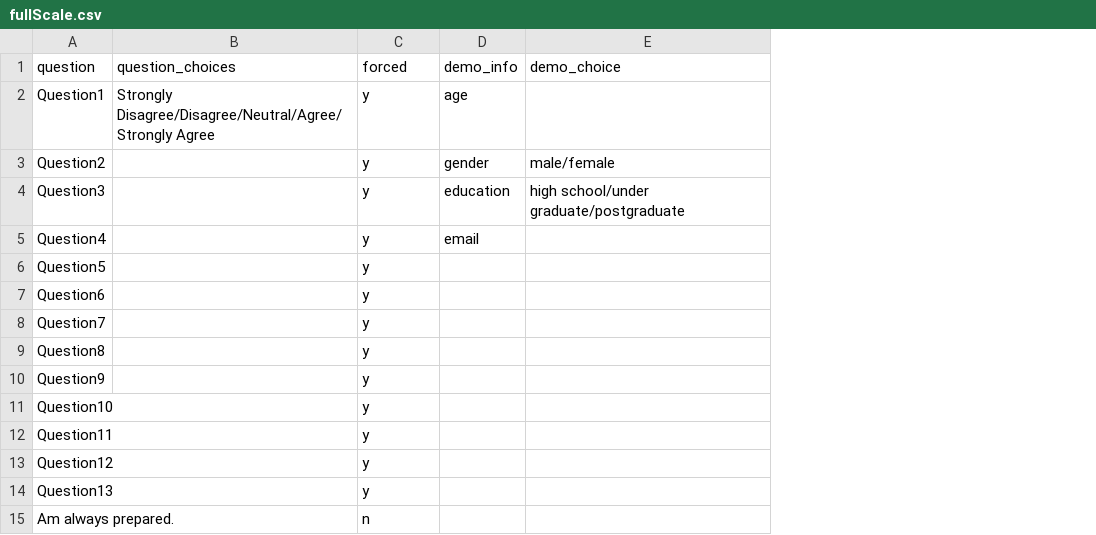
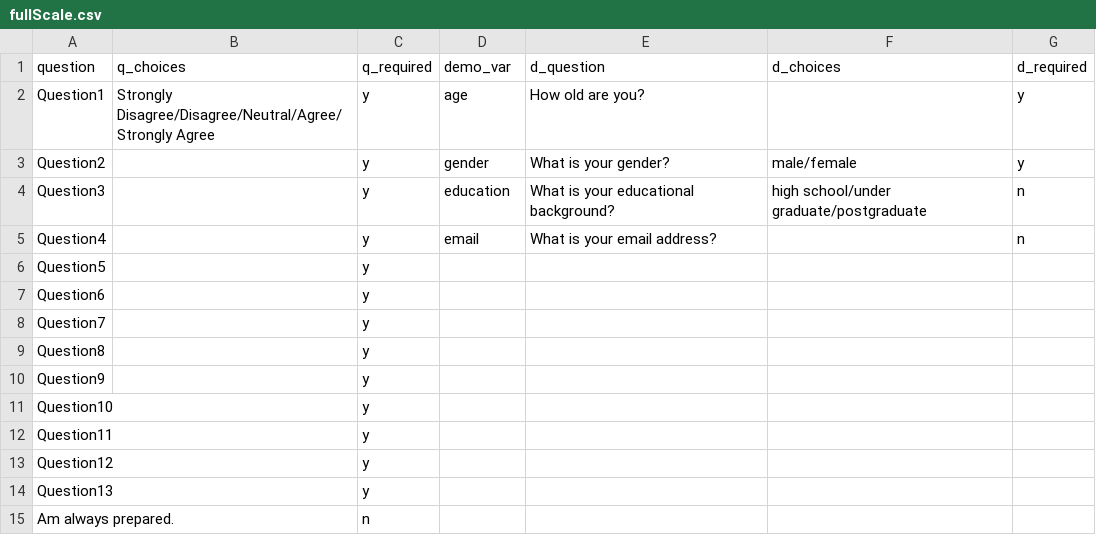
Before and after one commit to Jinghui-Liang/rt_survey_demo, a CSV file: scalepool/fullScale.csv, drawn as a sheet; addresses are those after the commit; the diff names each change by its address in the sheet, - before the commit and + after, or states it on an @@ line.

Commit message:
update generation process
now we can set up demo+questions in a single .csv file

```diff
--- a/scalepool/fullScale.csv
+++ b/scalepool/fullScale.csv
+column E (d_question), rows 2-5: How old are you? | What is your gender? | What is your educational background? | What is your email address?
+column G (d_required), rows 2-5: y | y | n | n
-B1: question_choices
+B1: q_choices
-C1: forced
+C1: q_required
-D1: demo_info
+D1: demo_var
-F1: demo_choice
+F1: d_choices
```
Also changed, not shown: 10 other files.
